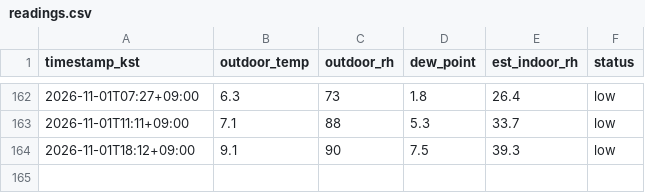
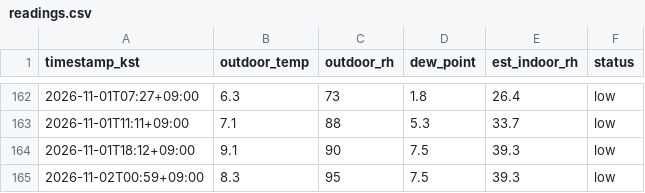
Before and after one commit to sophie-son/violin-humidity, a CSV file: data/readings.csv, drawn as a sheet; only a part is shown, gaps mark what is left out; the diff names each change by its address in the sheet, - before the commit and + after, or states it on an @@ line.

Commit message:
data: 2026-11-01T15:59:28Z

```diff
--- a/data/readings.csv
+++ b/data/readings.csv
+row 165: 2026-11-02T00:59+09:00 | 8.3 | 95 | 7.5 | 39.3 | low
```
Also changed, not shown: 1 other file.
